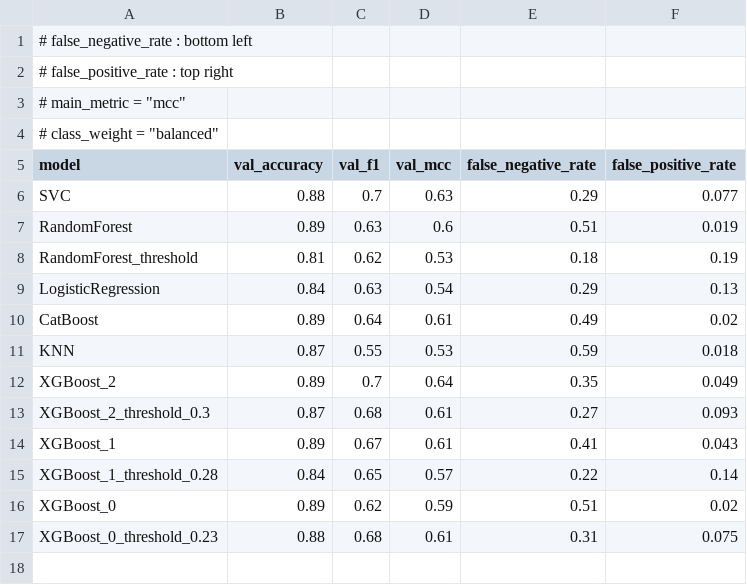
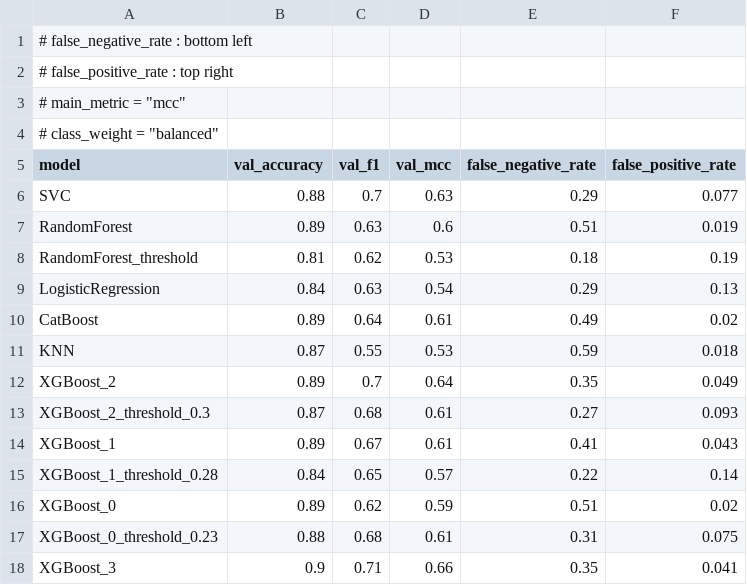
Before and after one commit to JonnaMat/CYP-inhibition, a CSV file: src/optimization/cyp2d6/mcc/best.csv, drawn as a sheet; the diff names each change by its address in the sheet, - before the commit and + after, or states it on an @@ line.

Commit message:
Add best results

```diff
--- a/src/optimization/cyp2d6/mcc/best.csv
+++ b/src/optimization/cyp2d6/mcc/best.csv
+row 18: XGBoost_3 | 0.9 | 0.71 | 0.66 | 0.35 | 0.041
```
Also changed, not shown: src/optimization/cyp2c9/best.csv, 5 other files.
